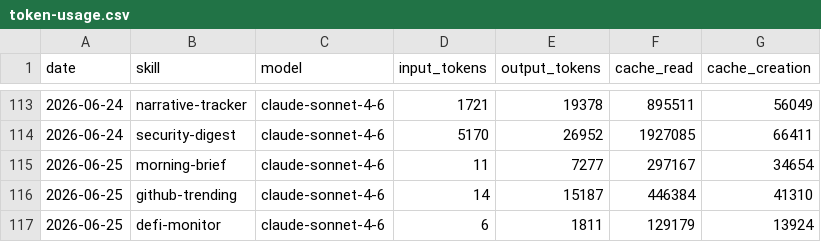
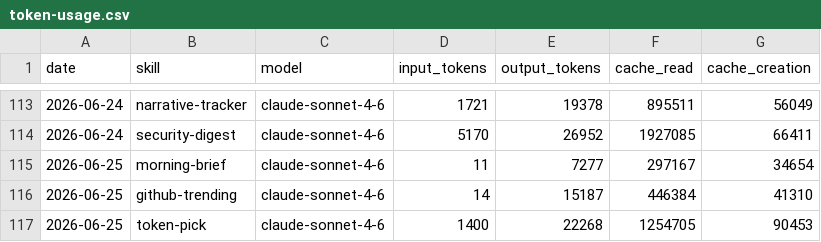
Before and after one commit to madebyshun/blueagent-aeon, a CSV file: memory/token-usage.csv, drawn as a sheet; only a part is shown, gaps mark what is left out.

Commit message:
chore(token-pick): auto-commit 2026-06-25

```diff
--- a/memory/token-usage.csv
+++ b/memory/token-usage.csv
@@ -116,2 +116,2 @@ date,skill,model,input_tokens,output_tokens,cache_read,cache_creation
 2026-06-25,github-trending,claude-sonnet-4-6,14,15187,446384,41310
-2026-06-25,defi-monitor,claude-sonnet-4-6,6,1811,129179,13924
+2026-06-25,token-pick,claude-sonnet-4-6,1400,22268,1254705,90453
```
Also changed, not shown: 4 other files.
